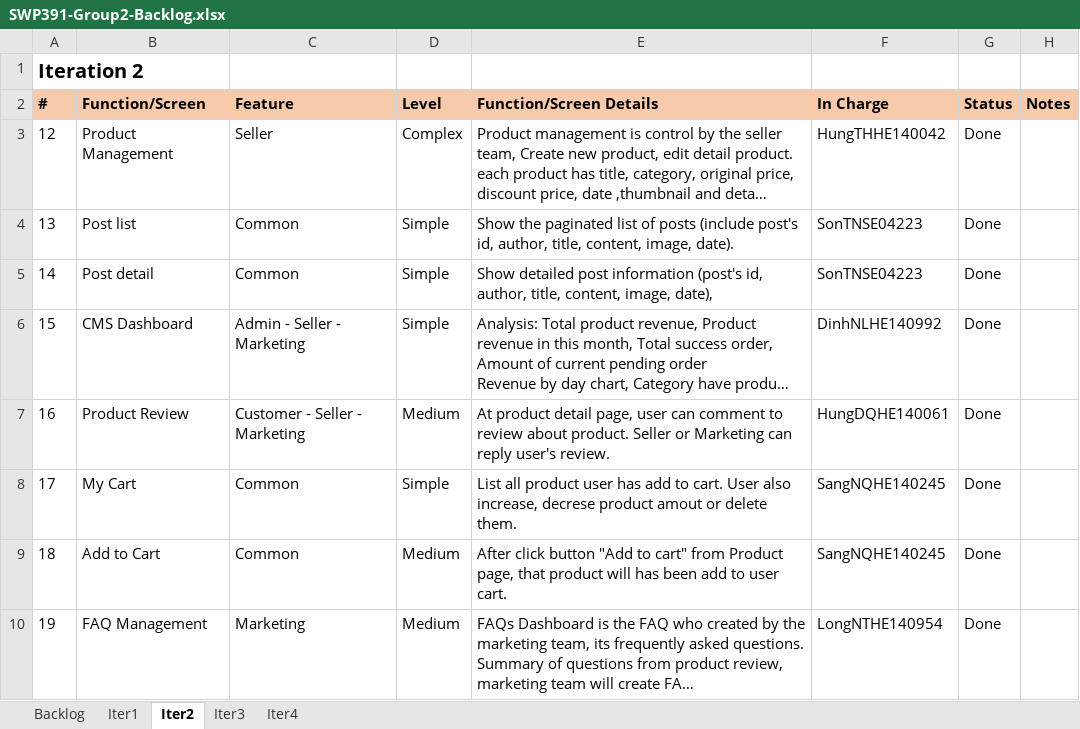
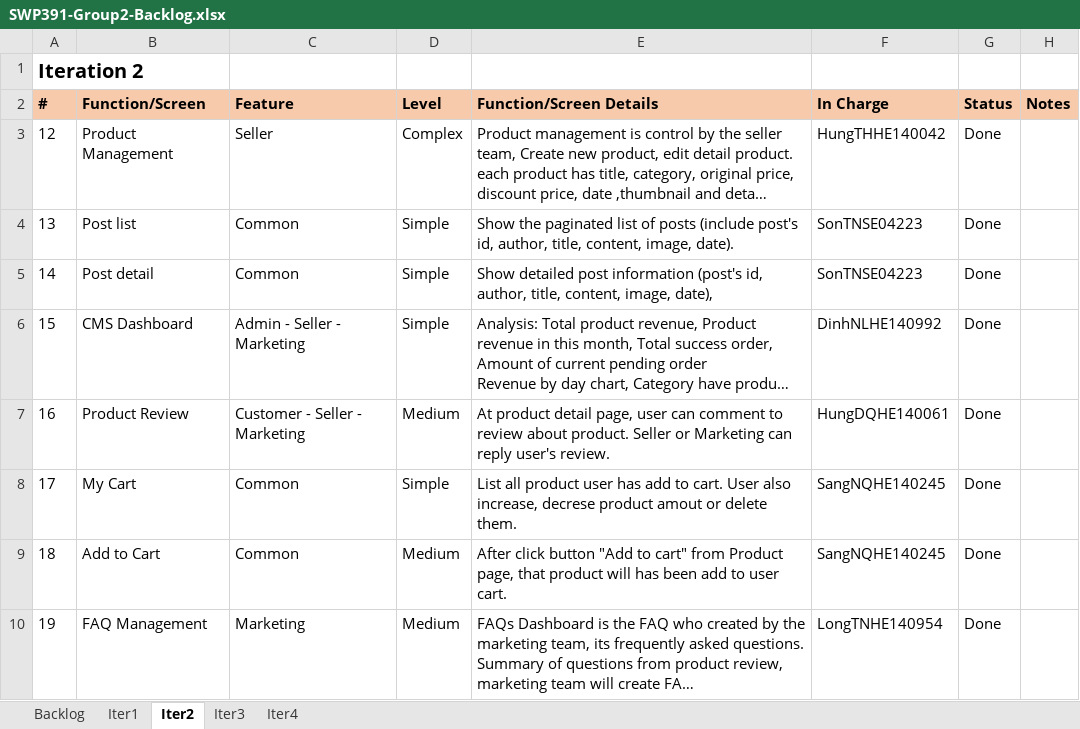
Before and after one commit to HungTHHE140042/SWP391.E-BL5_Group2, an Excel workbook: document/SWP391-Group2-Backlog.xlsx, sheet Iter2, drawn as a sheet; long unchanged cells end in …; values as stored, in another font and other column widths than the file's, no borders; the diff names each change by its address in the sheet, - before the commit and + after, or states it on an @@ line.

```diff
--- a/document/SWP391-Group2-Backlog.xlsx (sheet Iter2)
+++ b/document/SWP391-Group2-Backlog.xlsx (sheet Iter2)
-F10 (In Charge): LongNTHE140954
+F10 (In Charge): LongTNHE140954
```
Also changed, not shown: 7 other files.
